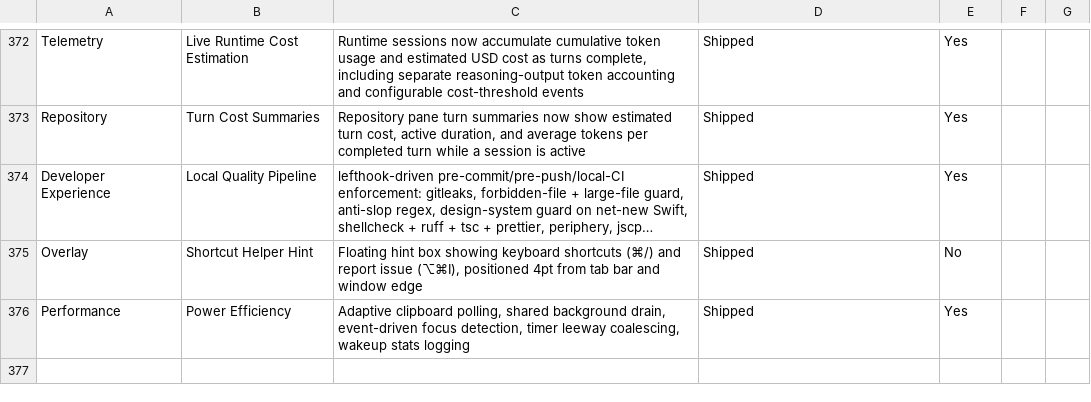
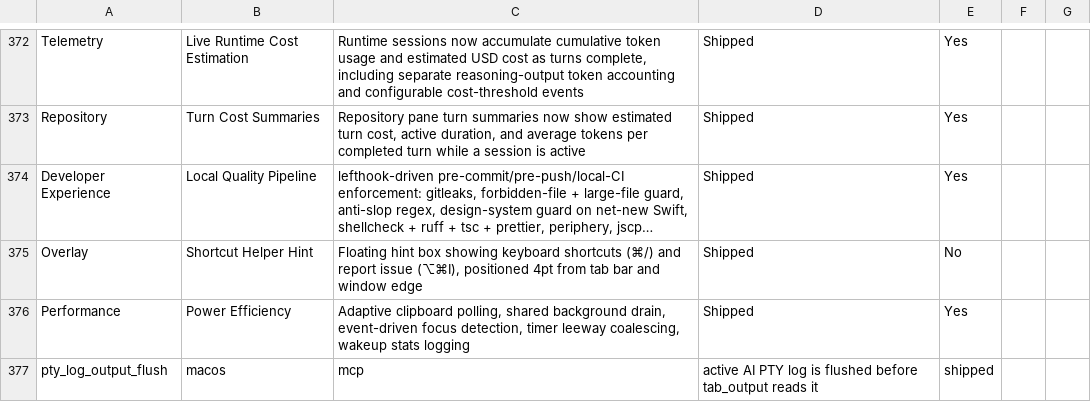
Before and after one commit to Aeptus/chau7, a CSV file: apps/chau7-macos/docs/features.csv, drawn as a sheet; only a part is shown, gaps mark what is left out; long unchanged cells end in …; the diff names each change by its address in the sheet, - before the commit and + after, or states it on an @@ line.

Commit message:
Flush active AI PTY logs before tab output reads

```diff
--- a/apps/chau7-macos/docs/features.csv
+++ b/apps/chau7-macos/docs/features.csv
+row 377: pty_log_output_flush | macos | mcp | active AI PTY log is flushed before tab_output reads it | shipped
```
Also changed, not shown: 6 other files.
